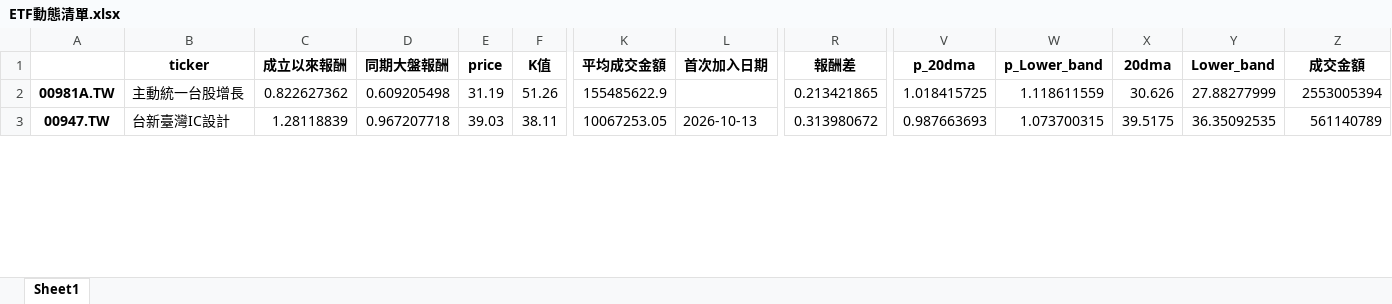
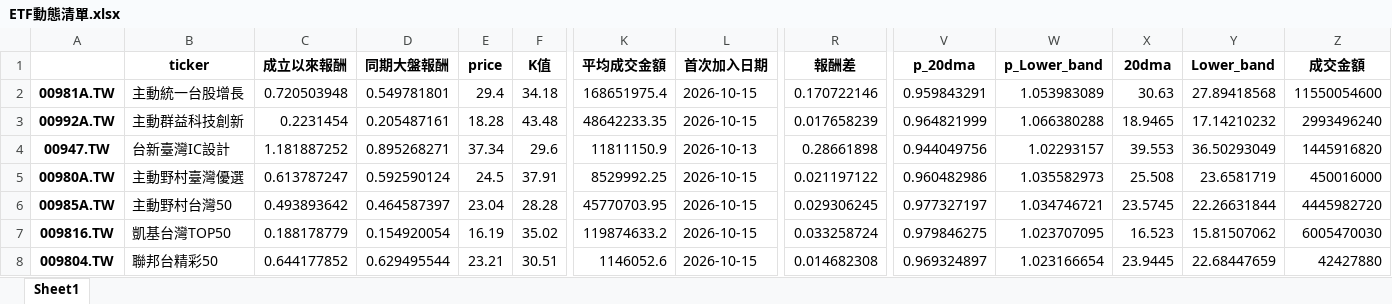
Before and after one commit to asura4code/Select_ETF, an Excel workbook: ETF動態清單.xlsx, sheet Sheet1, drawn as a sheet; only a part is shown, gaps mark what is left out; values as stored, in another font and other column widths than the file's, no borders; addresses are those after the commit; rows hold the shown columns only; the diff covers the shown part only; the diff names each change by its address in the sheet, - before the commit and + after, or states it on an @@ line.

```diff
--- a/ETF動態清單.xlsx (sheet Sheet1)
+++ b/ETF動態清單.xlsx (sheet Sheet1)
-C2 (成立以來報酬): 0.822627362
+C2 (成立以來報酬): 0.720503948
-D2 (同期大盤報酬): 0.609205498
+D2 (同期大盤報酬): 0.549781801
-E2 (price): 31.19
+E2 (price): 29.4
-F2 (K值): 51.26
+F2 (K值): 34.18
-K2 (平均成交金額): 155485622.9
+K2 (平均成交金額): 168651975.4
-L2 (首次加入日期): (empty)
+L2 (首次加入日期): 2026-10-15
-R2 (報酬差): 0.213421865
+R2 (報酬差): 0.170722146
-V2 (p_20dma): 1.018415725
+V2 (p_20dma): 0.959843291
-W2 (p_Lower_band): 1.118611559
+W2 (p_Lower_band): 1.053983089
-X2 (20dma): 30.626
+X2 (20dma): 30.63
-Y2 (Lower_band): 27.88277999
+Y2 (Lower_band): 27.89418568
-Z2 (成交金額): 2553005394
+Z2 (成交金額): 11550054600
+row 3: 00992A.TW | 主動群益科技創新 | 0.2231454 | 0.205487161 | 18.28 | 43.48 | 48642233.35 | 2026-10-15 | 0.017658239 | 0.964821999 | 1.066380288 | 18.9465 | 17.14210232 | 2993496240
-C4 (成立以來報酬): 1.28118839
+C4 (成立以來報酬): 1.181887252
-D4 (同期大盤報酬): 0.967207718
+D4 (同期大盤報酬): 0.895268271
-E4 (price): 39.03
+E4 (price): 37.34
-F4 (K值): 38.11
+F4 (K值): 29.6
-K4 (平均成交金額): 10067253.05
+K4 (平均成交金額): 11811150.9
-R4 (報酬差): 0.313980672
+R4 (報酬差): 0.28661898
-V4 (p_20dma): 0.987663693
+V4 (p_20dma): 0.944049756
-W4 (p_Lower_band): 1.073700315
+W4 (p_Lower_band): 1.02293157
-X4 (20dma): 39.5175
+X4 (20dma): 39.553
-Y4 (Lower_band): 36.35092535
+Y4 (Lower_band): 36.50293049
-Z4 (成交金額): 561140789
+Z4 (成交金額): 1445916820
+row 5: 00980A.TW | 主動野村臺灣優選 | 0.613787247 | 0.592590124 | 24.5 | 37.91 | 8529992.25 | 2026-10-15 | 0.021197122 | 0.960482986 | 1.035582973 | 25.508 | 23.6581719 | 450016000
+row 6: 00985A.TW | 主動野村台灣50 | 0.493893642 | 0.464587397 | 23.04 | 28.28 | 45770703.95 | 2026-10-15 | 0.029306245 | 0.977327197 | 1.034746721 | 23.5745 | 22.26631844 | 4445982720
+row 7: 009816.TW | 凱基台灣TOP50 | 0.188178779 | 0.154920054 | 16.19 | 35.02 | 119874633.2 | 2026-10-15 | 0.033258724 | 0.979846275 | 1.023707095 | 16.523 | 15.81507062 | 6005470030
+row 8: 009804.TW | 聯邦台精彩50 | 0.644177852 | 0.629495544 | 23.21 | 30.51 | 1146052.6 | 2026-10-15 | 0.014682308 | 0.969324897 | 1.023166654 | 23.9445 | 22.68447659 | 42427880
```
Also changed, not shown: 4 added rows and 200 edited cells elsewhere in this sheet.
